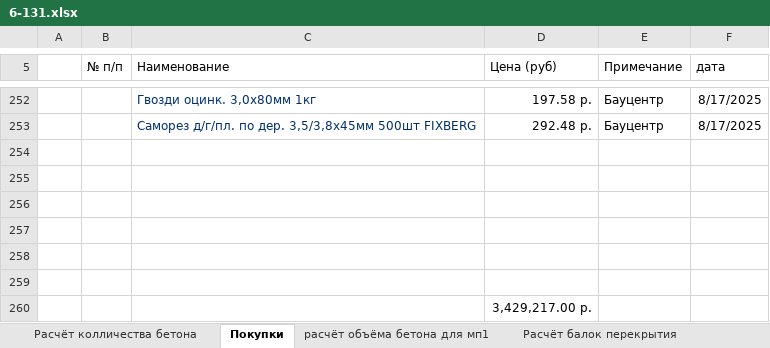
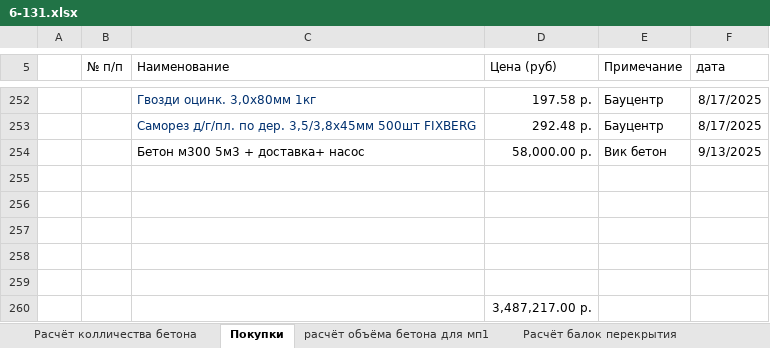
Before and after one commit to zip1982b/my_home, an Excel workbook: 6-131.xlsx, sheet Покупки, drawn as a sheet; only a part is shown, gaps mark what is left out; values as stored, in another font and other column widths than the file's, no borders; table styles not drawn; removed rows and columns are numbered as before the commit, all else as after; the diff names each change by its address in the sheet, - before the commit and + after, or states it on an @@ line.

Commit message:
бетон м300 5м3 с доставкой

```diff
--- a/6-131.xlsx (sheet Покупки)
+++ b/6-131.xlsx (sheet Покупки)
+row 254:  |  | Бетон м300 5м3 + доставка+ насос | 58,000.00 р. | Вик бетон | 9/13/2025
-row 259: (empty)
-D260 (Цена (руб)): 3,429,217.00 р.
+D260 (Цена (руб)): 3,487,217.00 р.
```
